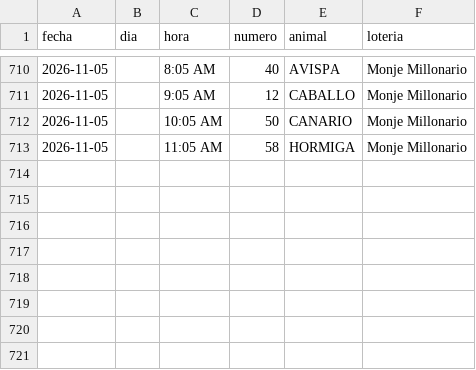
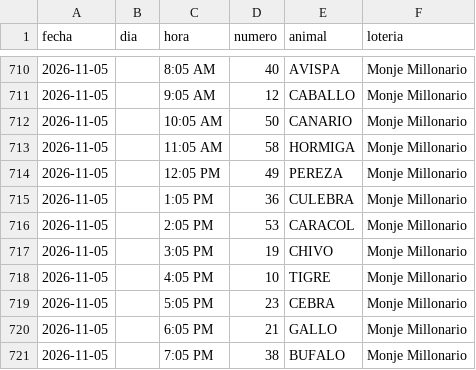
Before and after one commit to victorcsp22-star/sniper-ruletas, a CSV file: monje_millonario.csv, drawn as a sheet; only a part is shown, gaps mark what is left out.

```diff
--- a/monje_millonario.csv
+++ b/monje_millonario.csv
@@ -713 +713,9 @@ fecha,dia,hora,numero,animal,loteria
 2026-11-05,,11:05 AM,58,HORMIGA,Monje Millonario
+2026-11-05,,12:05 PM,49,PEREZA,Monje Millonario
+2026-11-05,,1:05 PM,36,CULEBRA,Monje Millonario
+2026-11-05,,2:05 PM,53,CARACOL,Monje Millonario
+2026-11-05,,3:05 PM,19,CHIVO,Monje Millonario
+2026-11-05,,4:05 PM,10,TIGRE,Monje Millonario
+2026-11-05,,5:05 PM,23,CEBRA,Monje Millonario
+2026-11-05,,6:05 PM,21,GALLO,Monje Millonario
+2026-11-05,,7:05 PM,38,BUFALO,Monje Millonario
```
Also changed, not shown: data_vz/guacharo_activo_2anios.csv, data_vz/lotto_activo_2anios.csv, 9 other files.
